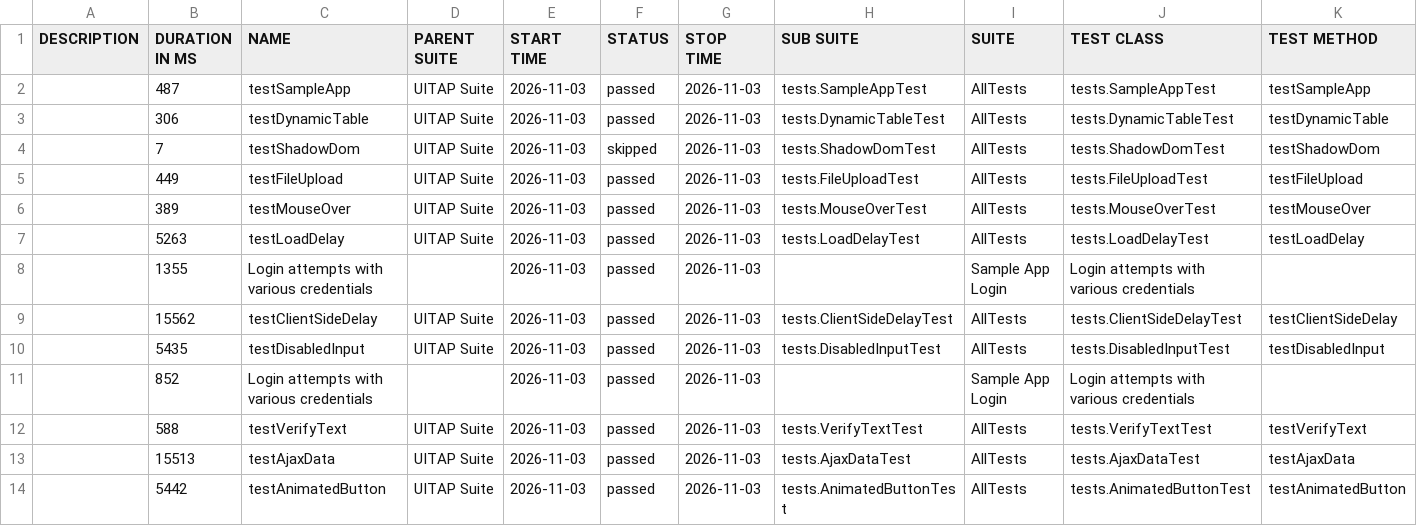
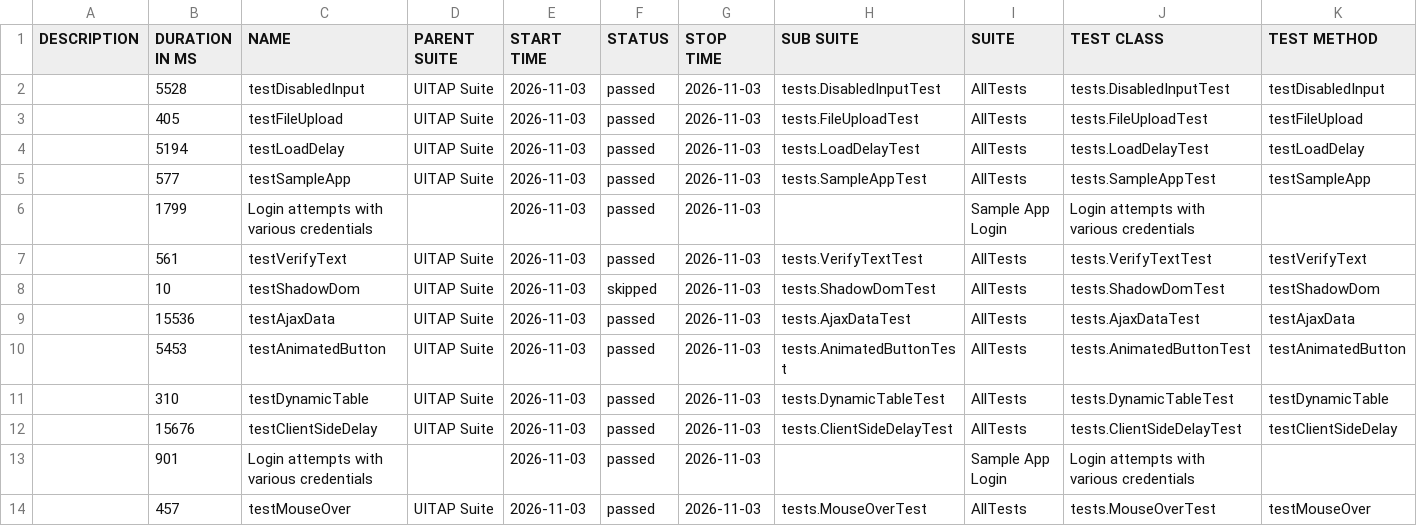
Before and after one commit to filip-wierzbicki-qa/uitap-automation, a CSV file: java/data/suites.csv, drawn as a sheet.

```diff
--- a/java/data/suites.csv
+++ b/java/data/suites.csv
@@ -1,14 +1,14 @@
 "DESCRIPTION","DURATION IN MS","NAME","PARENT SUITE","START TIME","STATUS","STOP TIME","SUB SUITE","SUITE","TEST CLASS","TEST METHOD"
-"","487","testSampleApp","UITAP Suite","2026-11-03","passed","2026-11-03","tests.SampleAppTest","AllTests","tests.SampleAppTest","testSampleApp"
-"","306","testDynamicTable","UITAP Suite","2026-11-03","passed","2026-11-03","tests.DynamicTableTest","AllTests","tests.DynamicTableTest","testDynamicTable"
-"","7","testShadowDom","UITAP Suite","2026-11-03","skipped","2026-11-03","tests.ShadowDomTest","AllTests","tests.ShadowDomTest","testShadowDom"
-"","449","testFileUpload","UITAP Suite","2026-11-03","passed","2026-11-03","tests.FileUploadTest","AllTests","tests.FileUploadTest","testFileUpload"
-"","389","testMouseOver","UITAP Suite","2026-11-03","passed","2026-11-03","tests.MouseOverTest","AllTests","tests.MouseOverTest","testMouseOver"
-"","5263","testLoadDelay","UITAP Suite","2026-11-03","passed","2026-11-03","tests.LoadDelayTest","AllTests","tests.LoadDelayTest","testLoadDelay"
-"","1355","Login attempts with various credentials","","2026-11-03","passed","2026-11-03","","Sample App Login","Login attempts with various credentials",""
-"","15562","testClientSideDelay","UITAP Suite","2026-11-03","passed","2026-11-03","tests.ClientSideDelayTest","AllTests","tests.ClientSideDelayTest","testClientSideDelay"
-"","5435","testDisabledInput","UITAP Suite","2026-11-03","passed","2026-11-03","tests.DisabledInputTest","AllTests","tests.DisabledInputTest","testDisabledInput"
-"","852","Login attempts with various credentials","","2026-11-03","passed","2026-11-03","","Sample App Login","Login attempts with various credentials",""
-"","588","testVerifyText","UITAP Suite","2026-11-03","passed","2026-11-03","tests.VerifyTextTest","AllTests","tests.VerifyTextTest","testVerifyText"
-"","15513","testAjaxData","UITAP Suite","2026-11-03","passed","2026-11-03","tests.AjaxDataTest","AllTests","tests.AjaxDataTest","testAjaxData"
-"","5442","testAnimatedButton","UITAP Suite","2026-11-03","passed","2026-11-03","tests.AnimatedButtonTest","AllTests","tests.AnimatedButtonTest","testAnimatedButton"
+"","5528","testDisabledInput","UITAP Suite","2026-11-03","passed","2026-11-03","tests.DisabledInputTest","AllTests","tests.DisabledInputTest","testDisabledInput"
+"","405","testFileUpload","UITAP Suite","2026-11-03","passed","2026-11-03","tests.FileUploadTest","AllTests","tests.FileUploadTest","testFileUpload"
+"","5194","testLoadDelay","UITAP Suite","2026-11-03","passed","2026-11-03","tests.LoadDelayTest","AllTests","tests.LoadDelayTest","testLoadDelay"
+"","577","testSampleApp","UITAP Suite","2026-11-03","passed","2026-11-03","tests.SampleAppTest","AllTests","tests.SampleAppTest","testSampleApp"
+"","1799","Login attempts with various credentials","","2026-11-03","passed","2026-11-03","","Sample App Login","Login attempts with various credentials",""
+"","561","testVerifyText","UITAP Suite","2026-11-03","passed","2026-11-03","tests.VerifyTextTest","AllTests","tests.VerifyTextTest","testVerifyText"
+"","10","testShadowDom","UITAP Suite","2026-11-03","skipped","2026-11-03","tests.ShadowDomTest","AllTests","tests.ShadowDomTest","testShadowDom"
+"","15536","testAjaxData","UITAP Suite","2026-11-03","passed","2026-11-03","tests.AjaxDataTest","AllTests","tests.AjaxDataTest","testAjaxData"
+"","5453","testAnimatedButton","UITAP Suite","2026-11-03","passed","2026-11-03","tests.AnimatedButtonTest","AllTests","tests.AnimatedButtonTest","testAnimatedButton"
+"","310","testDynamicTable","UITAP Suite","2026-11-03","passed","2026-11-03","tests.DynamicTableTest","AllTests","tests.DynamicTableTest","testDynamicTable"
+"","15676","testClientSideDelay","UITAP Suite","2026-11-03","passed","2026-11-03","tests.ClientSideDelayTest","AllTests","tests.ClientSideDelayTest","testClientSideDelay"
+"","901","Login attempts with various credentials","","2026-11-03","passed","2026-11-03","","Sample App Login","Login attempts with various credentials",""
+"","457","testMouseOver","UITAP Suite","2026-11-03","passed","2026-11-03","tests.MouseOverTest","AllTests","tests.MouseOverTest","testMouseOver"
```
Also changed, not shown: 44 other files.
